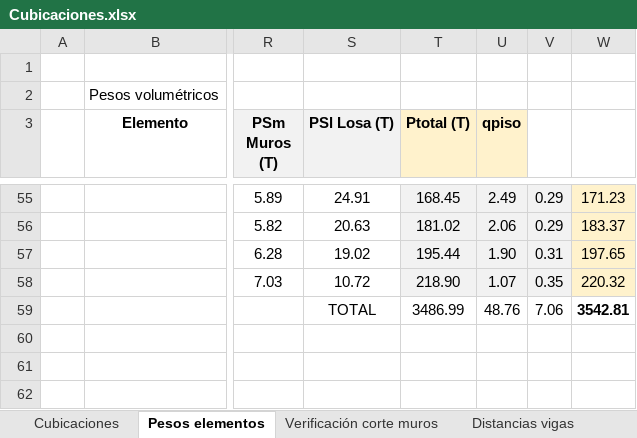
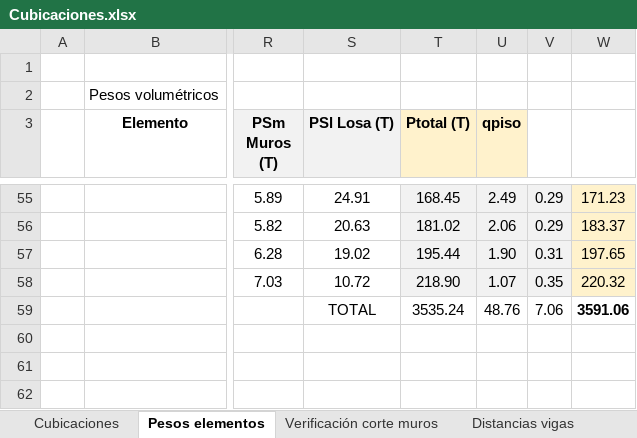
Before and after one commit to ppizarror/proyecto-CI5206, an Excel workbook: Tarea 03/Cubicaciones.xlsx, sheet Pesos elementos, drawn as a sheet; only a part is shown, gaps mark what is left out; values as stored, in another font and other column widths than the file's, no borders; the diff covers the shown part only; the diff names each change by its address in the sheet, - before the commit and + after, or states it on an @@ line.

```diff
--- a/Tarea 03/Cubicaciones.xlsx (sheet Pesos elementos)
+++ b/Tarea 03/Cubicaciones.xlsx (sheet Pesos elementos)
-T59 (Ptotal (T)): 3486.99
+T59 (Ptotal (T)): 3535.24
-W59: 3542.81
+W59: 3591.06
```
Also changed, not shown: 1 added row, 1 removed row and 27 edited cells elsewhere in this sheet, sheet Verificación corte muros, sheet Distancias vigas, hidden cells.
